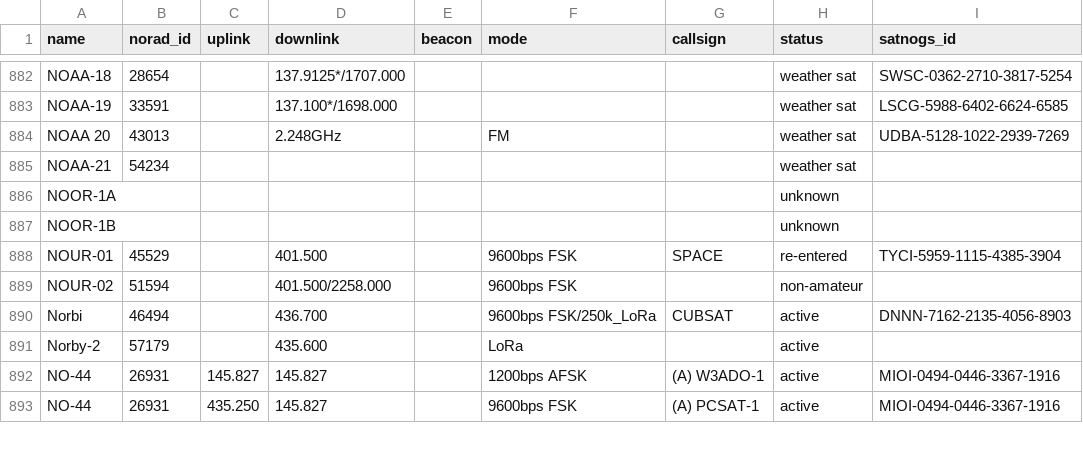
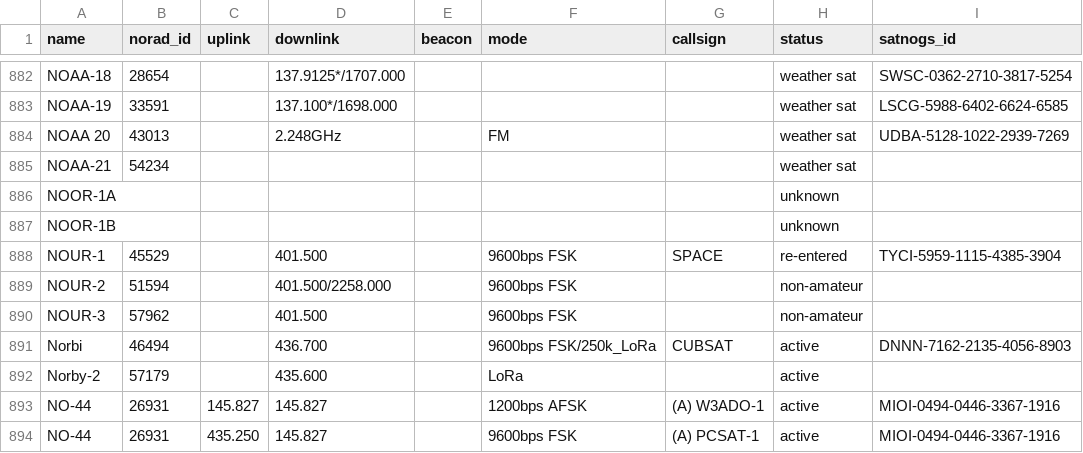
Before and after one commit to Sibizwan5/amateur-satellite-database, a CSV file: data/amsat-all-frequencies.csv, drawn as a sheet; only a part is shown, gaps mark what is left out.

```diff
--- a/data/amsat-all-frequencies.csv
+++ b/data/amsat-all-frequencies.csv
@@ -887,4 +887,5 @@ NOOR-1A,,,,,,,unknown,
 NOOR-1B,,,,,,,unknown,
-NOUR-01,45529,,401.500,,9600bps FSK,SPACE,re-entered,TYCI-5959-1115-4385-3904
-NOUR-02,51594,,401.500/2258.000,,9600bps FSK,,non-amateur,
+NOUR-1,45529,,401.500,,9600bps FSK,SPACE,re-entered,TYCI-5959-1115-4385-3904
+NOUR-2,51594,,401.500/2258.000,,9600bps FSK,,non-amateur,
+NOUR-3,57962,,401.500,,9600bps FSK,,non-amateur,
 Norbi,46494,,436.700,,9600bps FSK/250k_LoRa,CUBSAT,active,DNNN-7162-2135-4056-8903
```
Also changed, not shown: 1 other file.
